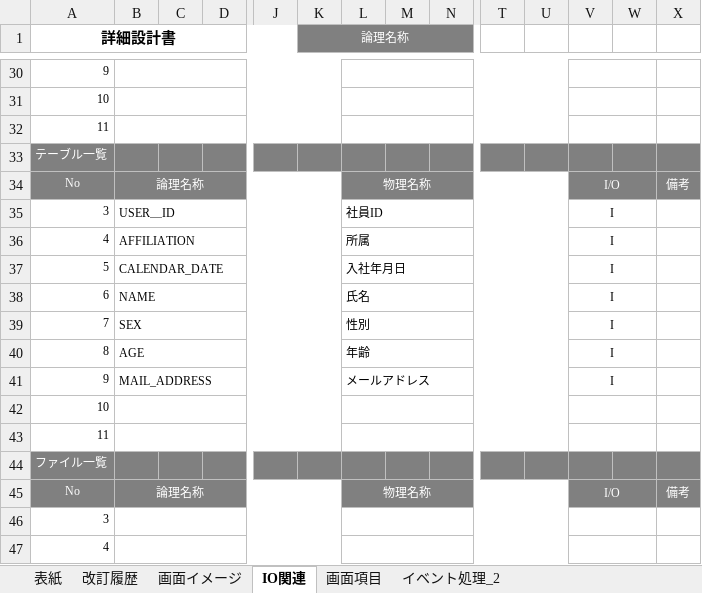
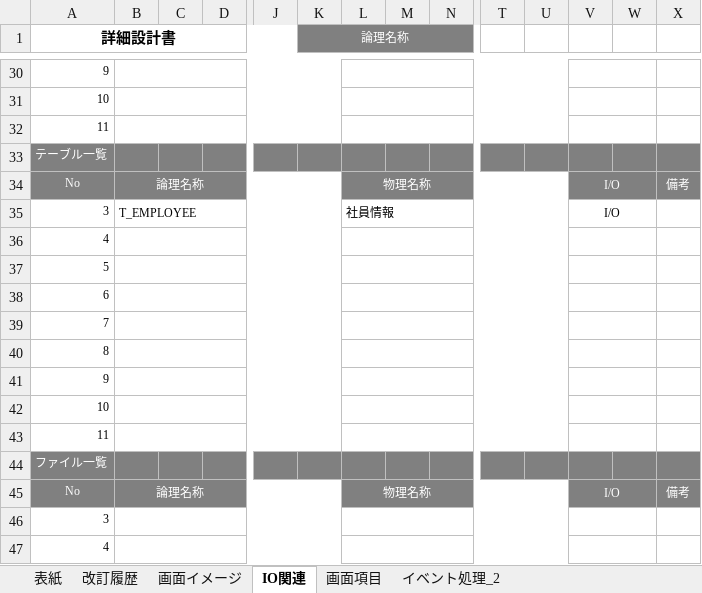
Before and after one commit to nts-ed/2023-06, an Excel workbook: 02_詳細設計書/01_詳細設計書/チーム2/詳細設計書_社員情報登録・更新_施楠豪.xlsx, sheet IO関連, drawn as a sheet; only a part is shown, gaps mark what is left out; values as stored, in another font and other column widths than the file's, no borders; charts and pictures not drawn; removed rows and columns are numbered as before the commit, all else as after; rows hold the shown columns only; the diff names each change by its address in the sheet, - before the commit and + after, or states it on an @@ line.

Commit message:
Add files via upload

```diff
--- a/02_詳細設計書/01_詳細設計書/チーム2/詳細設計書_社員情報登録・更新_施楠豪.xlsx (sheet IO関連)
+++ b/02_詳細設計書/01_詳細設計書/チーム2/詳細設計書_社員情報登録・更新_施楠豪.xlsx (sheet IO関連)
-B35: USER＿ID
+B35: T_EMPLOYEE
-L35: 社員ID
+L35: 社員情報
-V35: I
+V35: I/O
-row 36: 4 | AFFILIATION |  |  |  |  | 所属 |  |  |  |  | I
-row 37: 5 | CALENDAR_DATE |  |  |  |  | 入社年月日 |  |  |  |  | I
-row 38: 6 | NAME |  |  |  |  | 氏名 |  |  |  |  | I
-row 39: 7 | SEX |  |  |  |  | 性別 |  |  |  |  | I
-row 40: 8 | AGE |  |  |  |  | 年齢 |  |  |  |  | I
-row 41: 9 | MAIL_ADDRESS |  |  |  |  | メールアドレス |  |  |  |  | I
+row 36: 4
+row 37: 5
+row 38: 6
+row 39: 7
+row 40: 8
+row 41: 9
```
